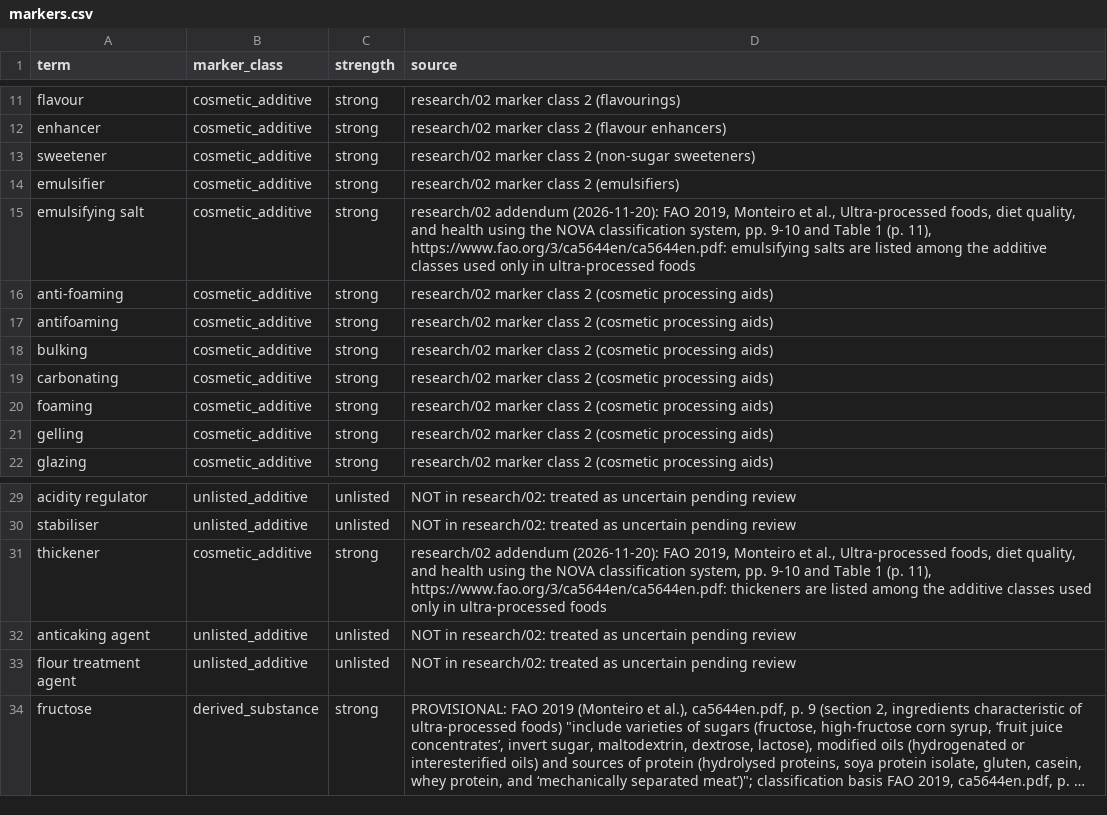
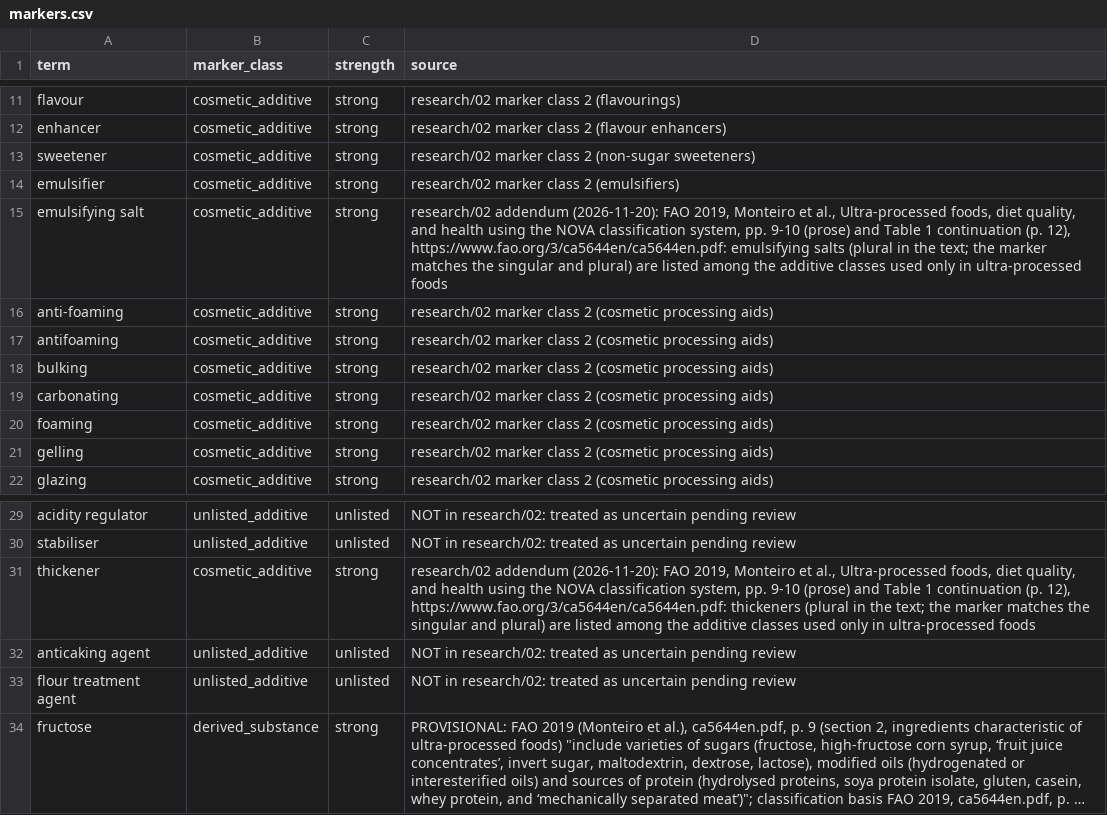
Before and after one commit to saurabh2894/FoodScanner, a CSV file: src/foodscan/resources/markers.csv, drawn as a sheet; only a part is shown, gaps mark what is left out; long unchanged cells end in ….

```diff
--- a/src/foodscan/resources/markers.csv
+++ b/src/foodscan/resources/markers.csv
@@ -14,3 +14,3 @@ sweetener,cosmetic_additive,strong,research/02 marker class 2 (non-sugar sweeten
 emulsifier,cosmetic_additive,strong,research/02 marker class 2 (emulsifiers)
-emulsifying salt,cosmetic_additive,strong,"research/02 addendum (2026-11-20): FAO 2019, Monteiro et al., Ultra-processed foods, diet quality, and health using the NOVA classification system, pp. 9-10 and Table 1 (p. 11), https://www.fao.org/3/ca5644en/ca5644en.pdf: emulsifying salts are listed among the additive classes used only in ultra-processed foods"
+emulsifying salt,cosmetic_additive,strong,"research/02 addendum (2026-11-20): FAO 2019, Monteiro et al., Ultra-processed foods, diet quality, and health using the NOVA classification system, pp. 9-10 (prose) and Table 1 continuation (p. 12), https://www.fao.org/3/ca5644en/ca5644en.pdf: emulsifying salts (plural in the text; the marker matches the singular and plural) are listed among the additive classes used only in ultra-processed foods"
 anti-foaming,cosmetic_additive,strong,research/02 marker class 2 (cosmetic processing aids)
@@ -30,3 +30,3 @@ acidity regulator,unlisted_additive,unlisted,NOT in research/02: treated as unce
 stabiliser,unlisted_additive,unlisted,NOT in research/02: treated as uncertain pending review
-thickener,cosmetic_additive,strong,"research/02 addendum (2026-11-20): FAO 2019, Monteiro et al., Ultra-processed foods, diet quality, and health using the NOVA classification system, pp. 9-10 and Table 1 (p. 11), https://www.fao.org/3/ca5644en/ca5644en.pdf: thickeners are listed among the additive classes used only in ultra-processed foods"
+thickener,cosmetic_additive,strong,"research/02 addendum (2026-11-20): FAO 2019, Monteiro et al., Ultra-processed foods, diet quality, and health using the NOVA classification system, pp. 9-10 (prose) and Table 1 continuation (p. 12), https://www.fao.org/3/ca5644en/ca5644en.pdf: thickeners (plural in the text; the marker matches the singular and plural) are listed among the additive classes used only in ultra-processed foods"
 anticaking agent,unlisted_additive,unlisted,NOT in research/02: treated as uncertain pending review
```
Also changed, not shown: src/foodscan/resources/lexicon.csv, 12 other files.
